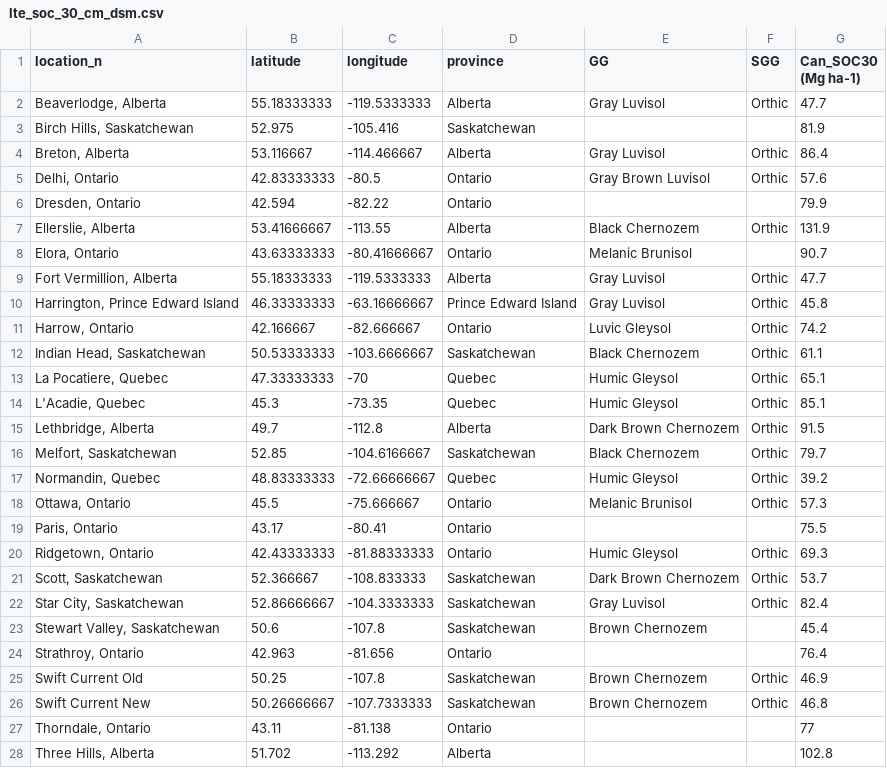
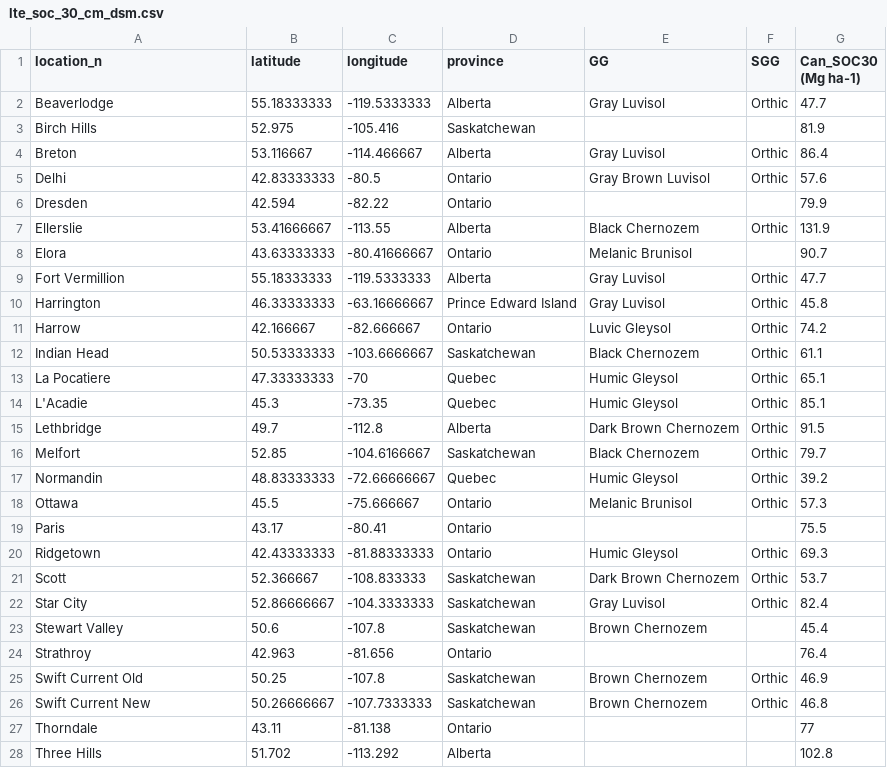
Before and after one commit to frandoodle/ICBM-re-calculator, a CSV file: data/lte_soc_30_cm_dsm.csv, drawn as a sheet; only a part is shown; the diff covers the shown part only.

```diff
--- a/data/lte_soc_30_cm_dsm.csv
+++ b/data/lte_soc_30_cm_dsm.csv
@@ -1,28 +1,28 @@
 location_n,latitude,longitude,province,GG,SGG,Can_SOC30 (Mg ha-1)
-"Beaverlodge, Alberta",55.18333333,-119.5333333,Alberta,Gray Luvisol,Orthic,47.7
-"Birch Hills, Saskatchewan",52.975,-105.416,Saskatchewan, , ,81.9
-"Breton, Alberta",53.116667,-114.466667,Alberta,Gray Luvisol,Orthic,86.4
-"Delhi, Ontario",42.83333333,-80.5,Ontario,Gray Brown Luvisol,Orthic,57.6
-"Dresden, Ontario",42.594,-82.22,Ontario, , ,79.9
-"Ellerslie, Alberta",53.41666667,-113.55,Alberta,Black Chernozem,Orthic,131.9
-"Elora, Ontario",43.63333333,-80.41666667,Ontario,Melanic Brunisol, ,90.7
-"Fort Vermillion, Alberta",55.18333333,-119.5333333,Alberta,Gray Luvisol,Orthic,47.7
-"Harrington, Prince Edward Island",46.33333333,-63.16666667,Prince Edward Island,Gray Luvisol,Orthic,45.8
-"Harrow, Ontario",42.166667,-82.666667,Ontario,Luvic Gleysol,Orthic,74.2
-"Indian Head, Saskatchewan",50.53333333,-103.6666667,Saskatchewan,Black Chernozem,Orthic,61.1
-"La Pocatiere, Quebec",47.33333333,-70,Quebec,Humic Gleysol,Orthic,65.1
-"L'Acadie, Quebec",45.3,-73.35,Quebec,Humic Gleysol,Orthic,85.1
-"Lethbridge, Alberta",49.7,-112.8,Alberta,Dark Brown Chernozem,Orthic,91.5
-"Melfort, Saskatchewan",52.85,-104.6166667,Saskatchewan,Black Chernozem,Orthic,79.7
-"Normandin, Quebec",48.83333333,-72.66666667,Quebec,Humic Gleysol,Orthic,39.2
-"Ottawa, Ontario",45.5,-75.666667,Ontario,Melanic Brunisol,Orthic,57.3
-"Paris, Ontario",43.17,-80.41,Ontario, , ,75.5
-"Ridgetown, Ontario",42.43333333,-81.88333333,Ontario,Humic Gleysol,Orthic,69.3
-"Scott, Saskatchewan",52.366667,-108.833333,Saskatchewan,Dark Brown Chernozem,Orthic,53.7
-"Star City, Saskatchewan",52.86666667,-104.3333333,Saskatchewan,Gray Luvisol,Orthic,82.4
-"Stewart Valley, Saskatchewan",50.6,-107.8,Saskatchewan,Brown Chernozem, ,45.4
-"Strathroy, Ontario",42.963,-81.656,Ontario, , ,76.4
+"Beaverlodge",55.18333333,-119.5333333,Alberta,Gray Luvisol,Orthic,47.7
+"Birch Hills",52.975,-105.416,Saskatchewan, , ,81.9
+"Breton",53.116667,-114.466667,Alberta,Gray Luvisol,Orthic,86.4
+"Delhi",42.83333333,-80.5,Ontario,Gray Brown Luvisol,Orthic,57.6
+"Dresden",42.594,-82.22,Ontario, , ,79.9
+"Ellerslie",53.41666667,-113.55,Alberta,Black Chernozem,Orthic,131.9
+"Elora",43.63333333,-80.41666667,Ontario,Melanic Brunisol, ,90.7
+"Fort Vermillion",55.18333333,-119.5333333,Alberta,Gray Luvisol,Orthic,47.7
+"Harrington",46.33333333,-63.16666667,Prince Edward Island,Gray Luvisol,Orthic,45.8
+"Harrow",42.166667,-82.666667,Ontario,Luvic Gleysol,Orthic,74.2
+"Indian Head",50.53333333,-103.6666667,Saskatchewan,Black Chernozem,Orthic,61.1
+"La Pocatiere",47.33333333,-70,Quebec,Humic Gleysol,Orthic,65.1
+"L'Acadie",45.3,-73.35,Quebec,Humic Gleysol,Orthic,85.1
+"Lethbridge",49.7,-112.8,Alberta,Dark Brown Chernozem,Orthic,91.5
+"Melfort",52.85,-104.6166667,Saskatchewan,Black Chernozem,Orthic,79.7
+"Normandin",48.83333333,-72.66666667,Quebec,Humic Gleysol,Orthic,39.2
+"Ottawa",45.5,-75.666667,Ontario,Melanic Brunisol,Orthic,57.3
+"Paris",43.17,-80.41,Ontario, , ,75.5
+"Ridgetown",42.43333333,-81.88333333,Ontario,Humic Gleysol,Orthic,69.3
+"Scott",52.366667,-108.833333,Saskatchewan,Dark Brown Chernozem,Orthic,53.7
+"Star City",52.86666667,-104.3333333,Saskatchewan,Gray Luvisol,Orthic,82.4
+"Stewart Valley",50.6,-107.8,Saskatchewan,Brown Chernozem, ,45.4
+"Strathroy",42.963,-81.656,Ontario, , ,76.4
 Swift Current Old,50.25,-107.8,Saskatchewan,Brown Chernozem,Orthic,46.9
 Swift Current New,50.26666667,-107.7333333,Saskatchewan,Brown Chernozem,Orthic,46.8
-"Thorndale, Ontario",43.11,-81.138,Ontario, , ,77
-"Three Hills, Alberta",51.702,-113.292,Alberta, , ,102.8
+"Thorndale",43.11,-81.138,Ontario, , ,77
+"Three Hills",51.702,-113.292,Alberta, , ,102.8
```
Also changed, not shown: 1 edited cell elsewhere in this file, data/ExptSiteList.csv, 3 other files.
